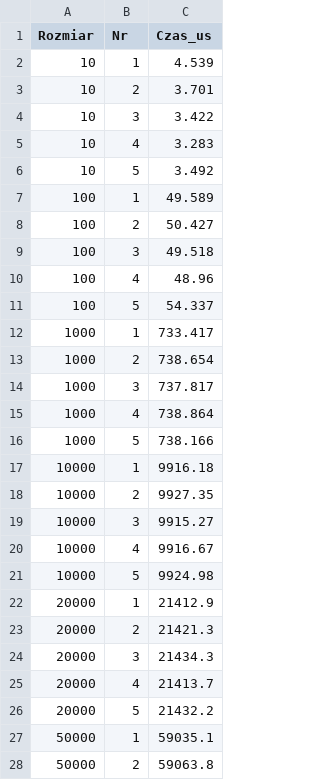
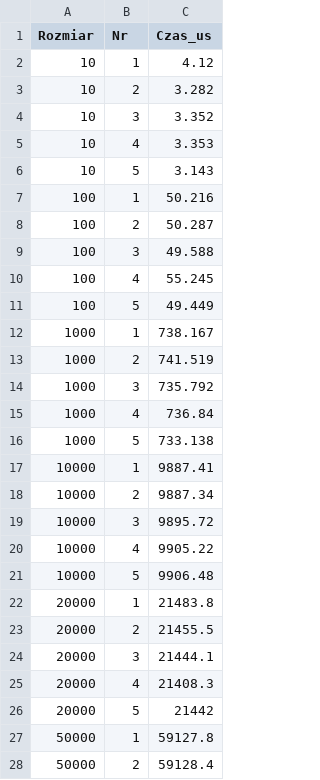
Before and after one commit to marcinochman1993/ADT-stack-queue, a CSV file: prj/output/heapSortBench.csv, drawn as a sheet; only a part is shown; the diff covers the shown part only.

```diff
--- a/prj/output/heapSortBench.csv
+++ b/prj/output/heapSortBench.csv
@@ -1,28 +1,28 @@
 Rozmiar,Nr,Czas_us
-10,1,4.539
-10,2,3.701
-10,3,3.422
-10,4,3.283
-10,5,3.492
-100,1,49.589
-100,2,50.427
-100,3,49.518
-100,4,48.96
-100,5,54.337
-1000,1,733.417
-1000,2,738.654
-1000,3,737.817
-1000,4,738.864
-1000,5,738.166
-10000,1,9916.18
-10000,2,9927.35
-10000,3,9915.27
-10000,4,9916.67
-10000,5,9924.98
-20000,1,21412.9
-20000,2,21421.3
-20000,3,21434.3
-20000,4,21413.7
-20000,5,21432.2
-50000,1,59035.1
-50000,2,59063.8
+10,1,4.12
+10,2,3.282
+10,3,3.352
+10,4,3.353
+10,5,3.143
+100,1,50.216
+100,2,50.287
+100,3,49.588
+100,4,55.245
+100,5,49.449
+1000,1,738.167
+1000,2,741.519
+1000,3,735.792
+1000,4,736.84
+1000,5,733.138
+10000,1,9887.41
+10000,2,9887.34
+10000,3,9895.72
+10000,4,9905.22
+10000,5,9906.48
+20000,1,21483.8
+20000,2,21455.5
+20000,3,21444.1
+20000,4,21408.3
+20000,5,21442
+50000,1,59127.8
+50000,2,59128.4
```
Also changed, not shown: 28 edited cells elsewhere in this file, prj/output/mergeSortBench.csv, prj/output/quickSortBench.csv, 18 other files.
